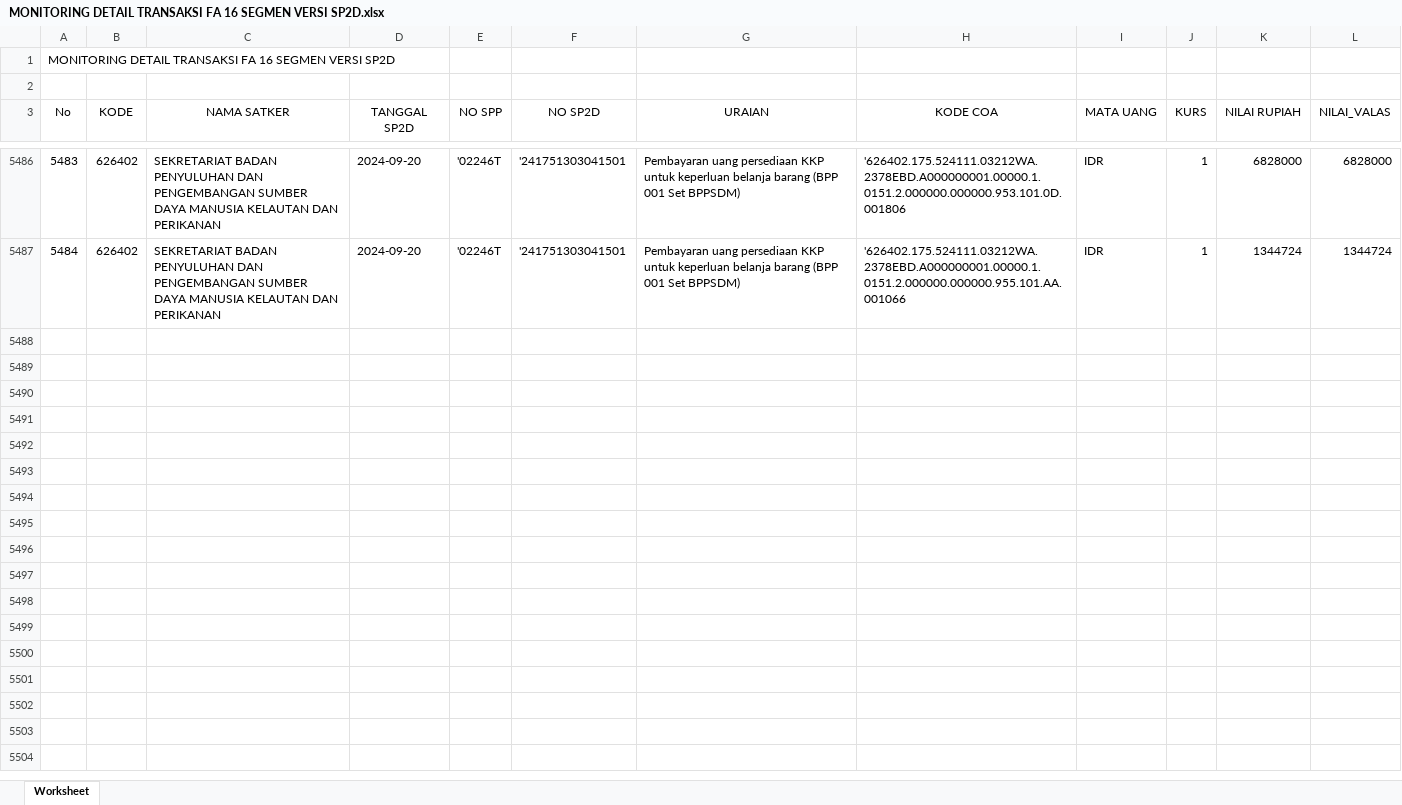
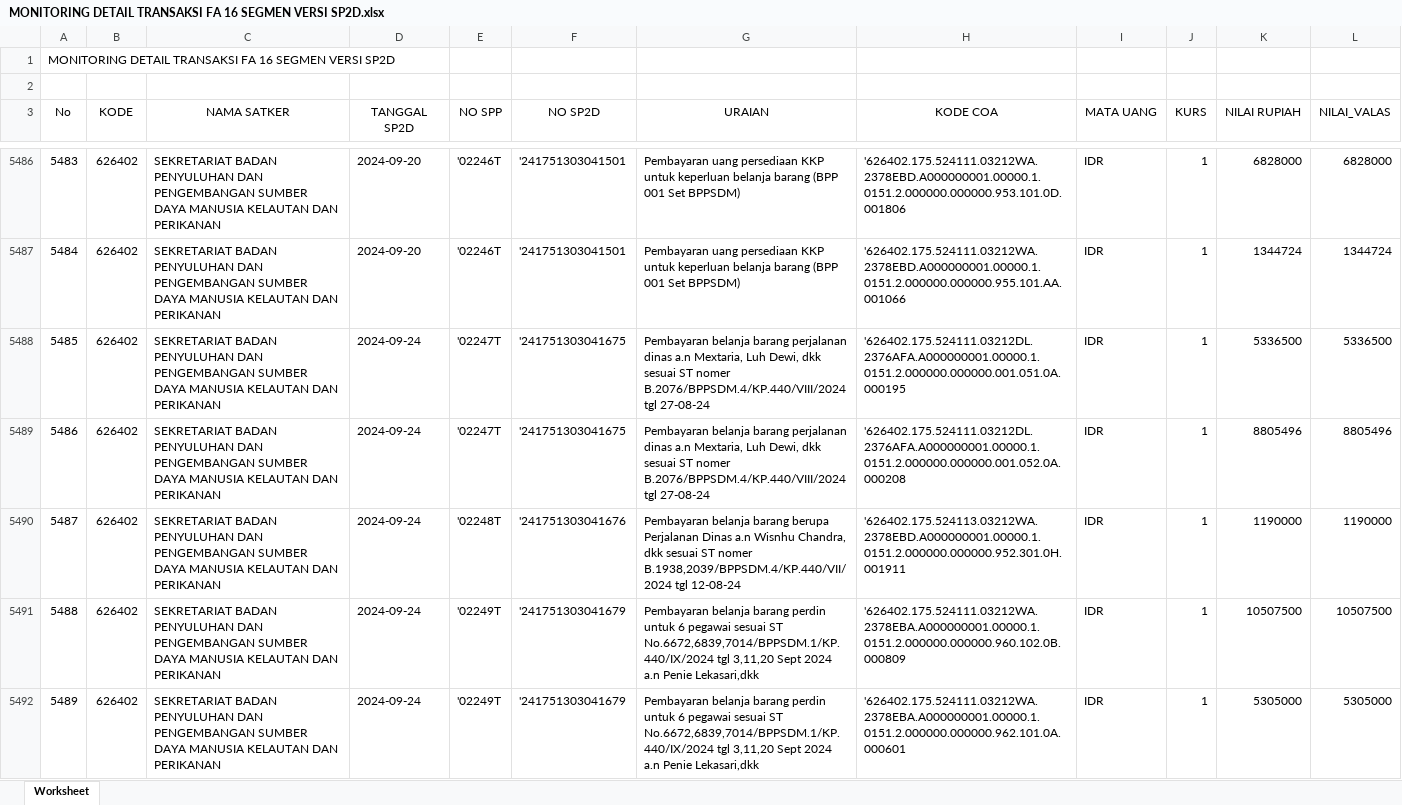
Before and after one commit to edimistiono/TA.2024, an Excel workbook: Database/MONITORING DETAIL TRANSAKSI FA 16 SEGMEN VERSI SP2D.xlsx, sheet Worksheet, drawn as a sheet; only a part is shown, gaps mark what is left out; values as stored, in another font and other column widths than the file's, no borders; the diff covers the shown part only; the diff names each change by its address in the sheet, - before the commit and + after, or states it on an @@ line.

```diff
--- a/Database/MONITORING DETAIL TRANSAKSI FA 16 SEGMEN VERSI SP2D.xlsx (sheet Worksheet)
+++ b/Database/MONITORING DETAIL TRANSAKSI FA 16 SEGMEN VERSI SP2D.xlsx (sheet Worksheet)
+row 5488: 5485 | 626402 | SEKRETARIAT BADAN PENYULUHAN DAN PENGEMBANGAN SUMBER DAYA MANUSIA KELAUTAN DAN PERIKANAN | 2024-09-24 | '02247T | '241751303041675 | Pembayaran belanja barang perjalanan dinas a.n Mextaria, Luh Dewi, dkk sesuai ST nomer B.2076/BPPSDM.4/KP.440/VIII/2024 tgl 27-08-24 | '626402.175.524111.03212DL.2376AFA.A000000001.00000.1.0151.2.000000.000000.001.051.0A.000195 | IDR | 1 | 5336500 | 5336500
+row 5489: 5486 | 626402 | SEKRETARIAT BADAN PENYULUHAN DAN PENGEMBANGAN SUMBER DAYA MANUSIA KELAUTAN DAN PERIKANAN | 2024-09-24 | '02247T | '241751303041675 | Pembayaran belanja barang perjalanan dinas a.n Mextaria, Luh Dewi, dkk sesuai ST nomer B.2076/BPPSDM.4/KP.440/VIII/2024 tgl 27-08-24 | '626402.175.524111.03212DL.2376AFA.A000000001.00000.1.0151.2.000000.000000.001.052.0A.000208 | IDR | 1 | 8805496 | 8805496
+row 5490: 5487 | 626402 | SEKRETARIAT BADAN PENYULUHAN DAN PENGEMBANGAN SUMBER DAYA MANUSIA KELAUTAN DAN PERIKANAN | 2024-09-24 | '02248T | '241751303041676 | Pembayaran belanja barang berupa Perjalanan Dinas a.n Wisnhu Chandra, dkk sesuai ST nomer B.1938,2039/BPPSDM.4/KP.440/VII/2024 tgl 12-08-24 | '626402.175.524113.03212WA.2378EBD.A000000001.00000.1.0151.2.000000.000000.952.301.0H.001911 | IDR | 1 | 1190000 | 1190000
+row 5491: 5488 | 626402 | SEKRETARIAT BADAN PENYULUHAN DAN PENGEMBANGAN SUMBER DAYA MANUSIA KELAUTAN DAN PERIKANAN | 2024-09-24 | '02249T | '241751303041679 | Pembayaran belanja barang perdin untuk 6 pegawai sesuai ST No.6672,6839,7014/BPPSDM.1/KP.440/IX/2024 tgl 3,11,20 Sept 2024 a.n Penie Lekasari,dkk | '626402.175.524111.03212WA.2378EBA.A000000001.00000.1.0151.2.000000.000000.960.102.0B.000809 | IDR | 1 | 10507500 | 10507500
+row 5492: 5489 | 626402 | SEKRETARIAT BADAN PENYULUHAN DAN PENGEMBANGAN SUMBER DAYA MANUSIA KELAUTAN DAN PERIKANAN | 2024-09-24 | '02249T | '241751303041679 | Pembayaran belanja barang perdin untuk 6 pegawai sesuai ST No.6672,6839,7014/BPPSDM.1/KP.440/IX/2024 tgl 3,11,20 Sept 2024 a.n Penie Lekasari,dkk | '626402.175.524111.03212WA.2378EBA.A000000001.00000.1.0151.2.000000.000000.962.101.0A.000601 | IDR | 1 | 5305000 | 5305000
```
Also changed, not shown: 12 added rows, 13 moved rows and row numbers in column A elsewhere in this sheet, Database/DAFTAR SP2D SATKER.xlsx, Database/MONITORING SPP_SPM_SP2D.xlsx, 2 other files.
